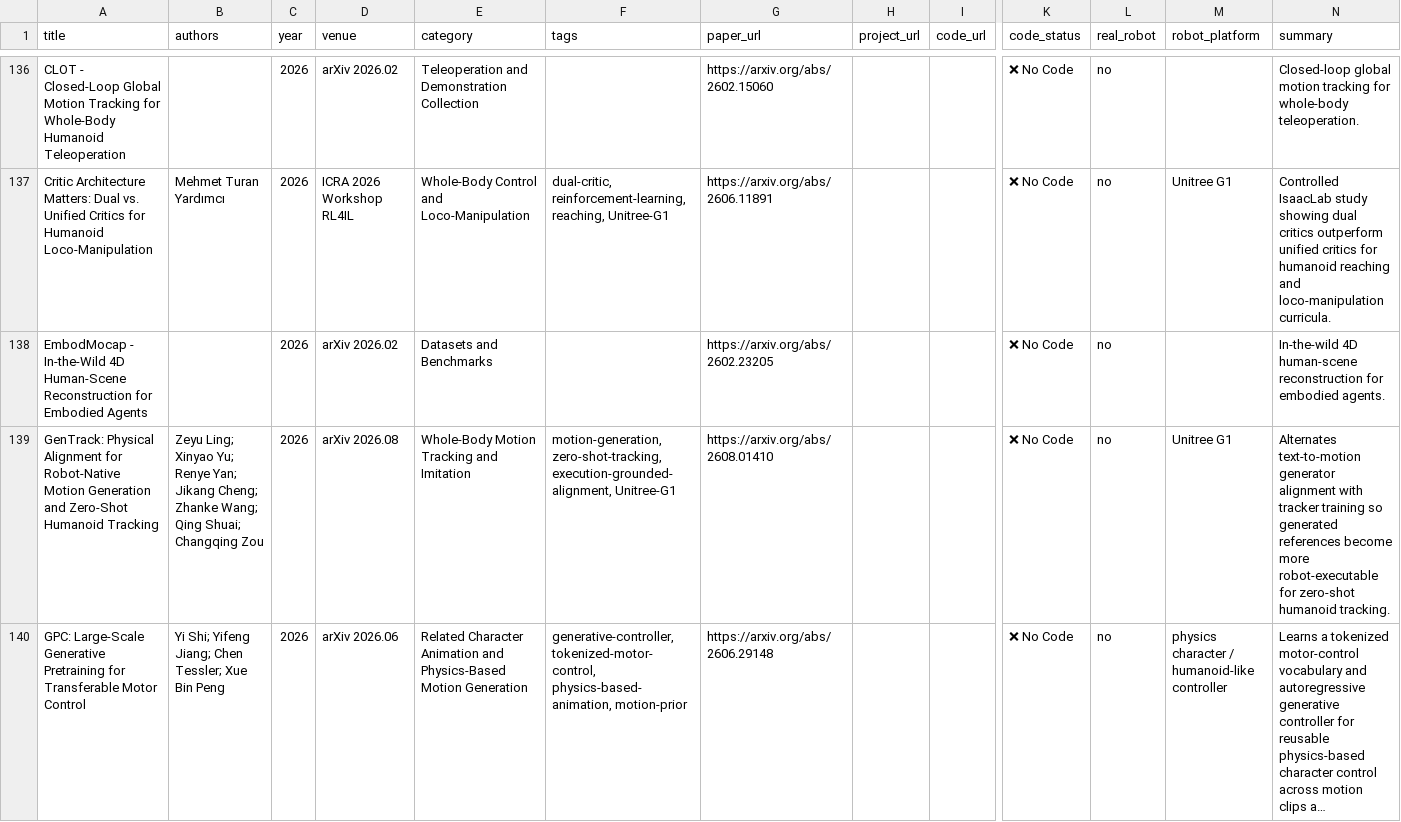
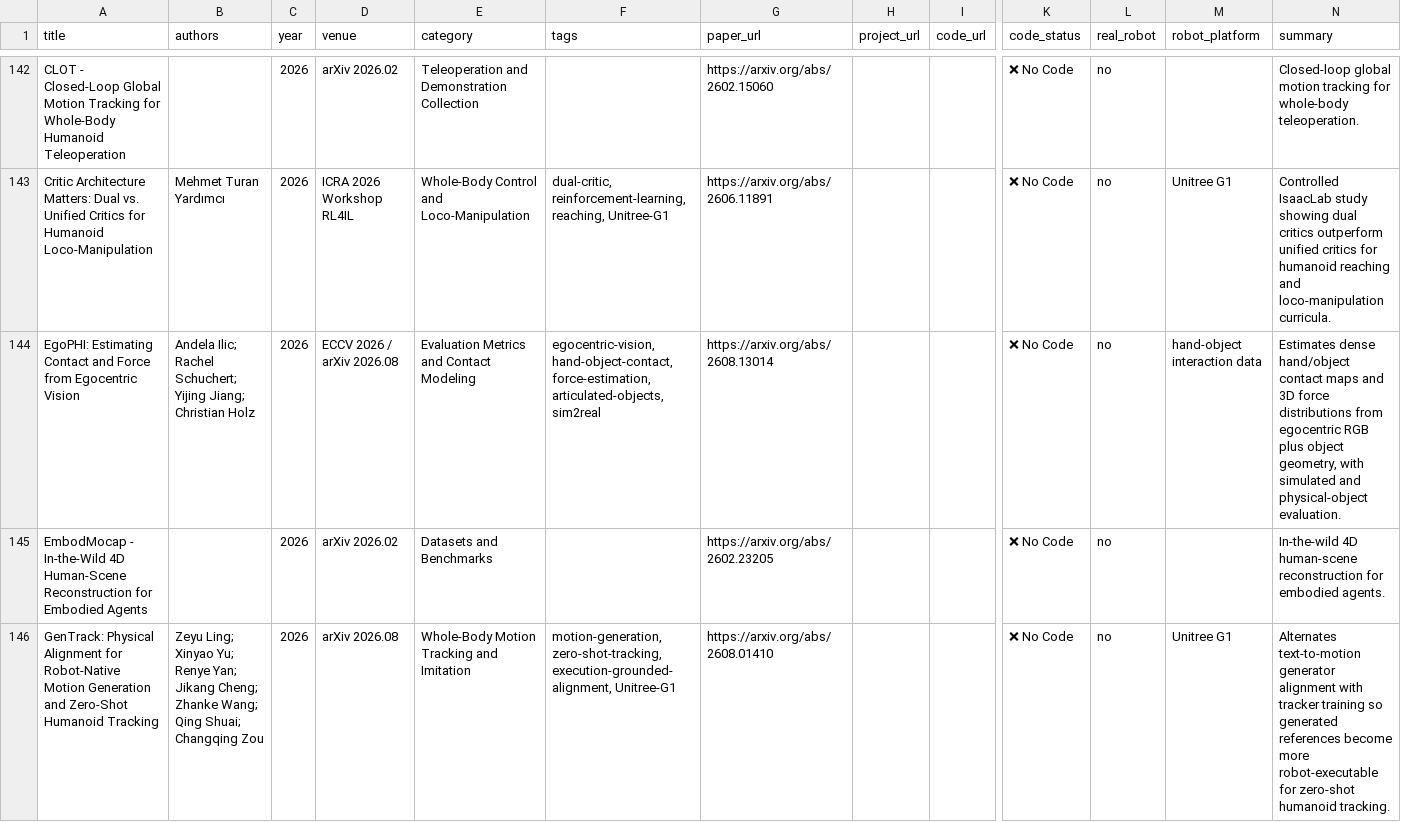
Before and after one commit to memoryunreal/awesome-whole-body-control, a CSV file: papers.csv, drawn as a sheet; only a part is shown, gaps mark what is left out; the shorter side is filled out with more unchanged rows; long unchanged cells end in …; rows hold the shown columns only; the diff covers the shown part only; the diff names each change by its address in the sheet, - before the commit and + after, or states it on an @@ line.

```diff
--- a/papers.csv
+++ b/papers.csv
+row 144: EgoPHI: Estimating Contact and Force from Egocentric Vision | Andela Ilic; Rachel Schuchert; Yijing Jiang; Christian Holz | 2026 | ECCV 2026 / arXiv 2026.08 | Evaluation Metrics and Contact Modeling | egocentric-vision, hand-object-contact, force-estimation, articulated-objects, sim2real | https://arxiv.org/abs/2608.13014 |  |  | ❌ No Code | no | hand-object interaction data | Estimates dense hand/object contact maps and 3D force distributions from egocentric RGB plus object geometry, with simulated and physical-object evaluation.
```
Also changed, not shown: 8 added rows elsewhere in this file, 8 other files.
